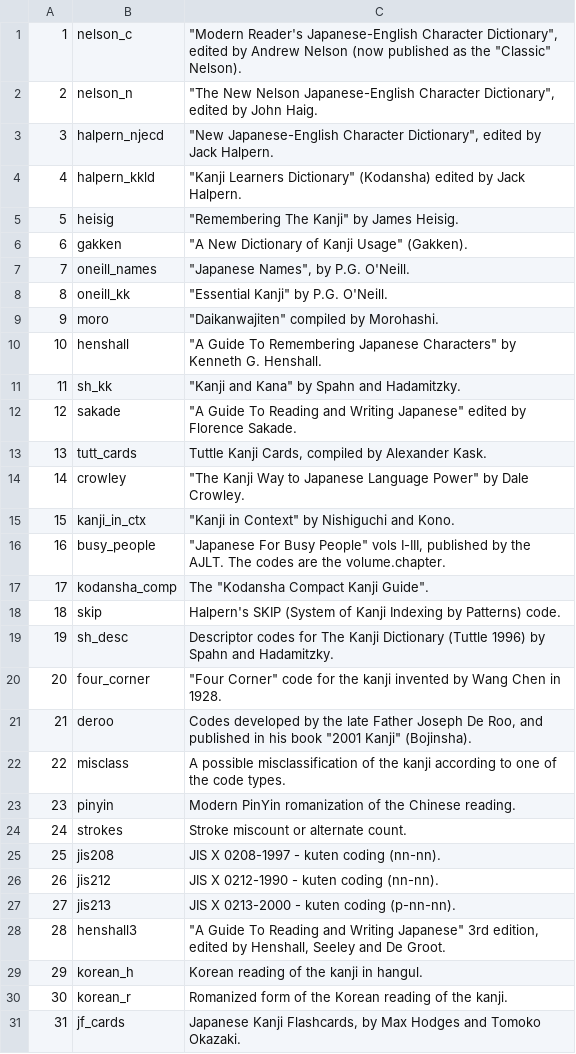
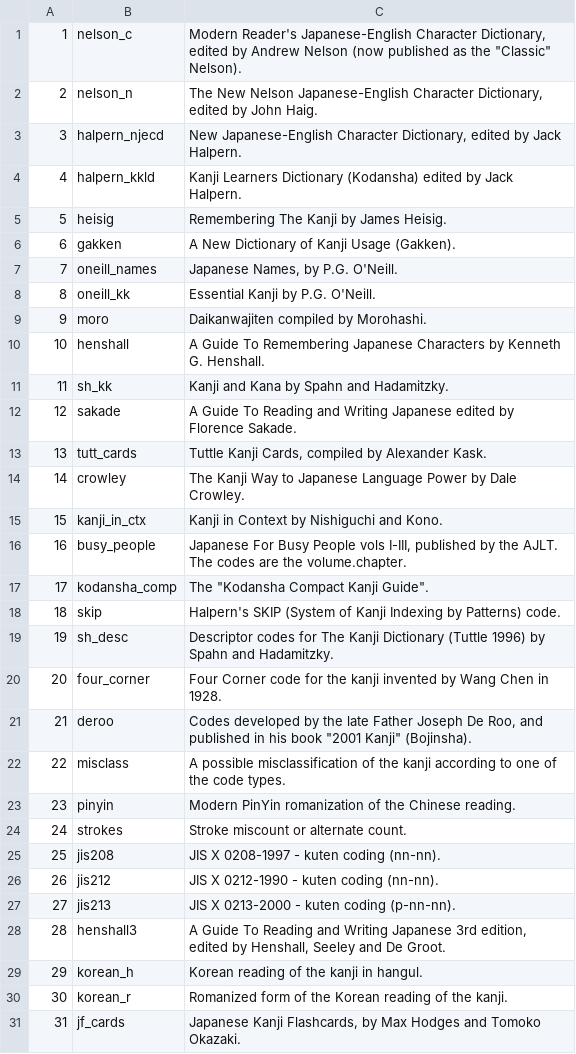
Before and after one commit to briankrznarich/jmdictdb, a CSV file: jmdictdb/data/kwcinf.csv, drawn as a sheet; only a part is shown; the diff covers the shown part only.

Commit message:
Remove need for doubled quotes in csv files
Previously both the python csv-reading code and the Postgresql
code that loaded the the kw* tables from the kw*.csv files
used the conventional practice of quoting text that contained
delimiter or quote characters and doubling the embeded quotes.
We don't need to do that since we are using tabs as delimiters
which won't ever occur in the text (because we forbid that).
The csv reading code in jdb.Kwds.load_csv() was changed to not
use any quote characters.  The sql code in loadkw.sql was changed
to use backspace for a quote character since postgreql seems to
require something and we don't ever expect backspaces in the text.

The two csv files that had doubled quotes were updated.

Also made minor fixes to the doc and help text in xml-rt.sh.

```diff
--- a/jmdictdb/data/kwcinf.csv
+++ b/jmdictdb/data/kwcinf.csv
@@ -1,16 +1,16 @@
-1	nelson_c	"""Modern Reader's Japanese-English Character Dictionary"", edited by Andrew Nelson (now published as the ""Classic"" Nelson)."
-2	nelson_n	"""The New Nelson Japanese-English Character Dictionary"", edited by John Haig."
-3	halpern_njecd	"""New Japanese-English Character Dictionary"", edited by Jack Halpern."
-4	halpern_kkld	"""Kanji Learners Dictionary"" (Kodansha) edited by Jack Halpern."
-5	heisig	"""Remembering The  Kanji""  by  James Heisig."
-6	gakken	"""A  New Dictionary of Kanji Usage"" (Gakken)."
-7	oneill_names	"""Japanese Names"", by P.G. O'Neill."
-8	oneill_kk	"""Essential Kanji"" by P.G. O'Neill."
-9	moro	"""Daikanwajiten"" compiled by Morohashi."
-10	henshall	"""A Guide To Remembering Japanese Characters"" by Kenneth G.  Henshall."
-11	sh_kk	"""Kanji and Kana"" by Spahn and Hadamitzky."
-12	sakade	"""A Guide To Reading and Writing Japanese"" edited by Florence Sakade."
+1	nelson_c	"Modern Reader's Japanese-English Character Dictionary", edited by Andrew Nelson (now published as the "Classic" Nelson).
+2	nelson_n	"The New Nelson Japanese-English Character Dictionary", edited by John Haig.
+3	halpern_njecd	"New Japanese-English Character Dictionary", edited by Jack Halpern.
+4	halpern_kkld	"Kanji Learners Dictionary" (Kodansha) edited by Jack Halpern.
+5	heisig	"Remembering The  Kanji"  by  James Heisig.
+6	gakken	"A  New Dictionary of Kanji Usage" (Gakken).
+7	oneill_names	"Japanese Names", by P.G. O'Neill.
+8	oneill_kk	"Essential Kanji" by P.G. O'Neill.
+9	moro	"Daikanwajiten" compiled by Morohashi.
+10	henshall	"A Guide To Remembering Japanese Characters" by Kenneth G.  Henshall.
+11	sh_kk	"Kanji and Kana" by Spahn and Hadamitzky.
+12	sakade	"A Guide To Reading and Writing Japanese" edited by Florence Sakade.
 13	tutt_cards	Tuttle Kanji Cards, compiled by Alexander Kask.
-14	crowley	"""The Kanji Way to Japanese Language Power"" by Dale Crowley."
-15	kanji_in_ctx	"""Kanji in Context"" by Nishiguchi and Kono."
-16	busy_people	"""Japanese For Busy People"" vols I-III, published by the AJLT. The codes are the volume.chapter."
+14	crowley	"The Kanji Way to Japanese Language Power" by Dale Crowley.
+15	kanji_in_ctx	"Kanji in Context" by Nishiguchi and Kono.
+16	busy_people	"Japanese For Busy People" vols I-III, published by the AJLT. The codes are the volume.chapter.
@@ -19,2 +19,2 @@
 19	sh_desc	Descriptor codes for The Kanji Dictionary (Tuttle 1996) by Spahn and Hadamitzky.
-20	four_corner	"""Four Corner"" code for the kanji invented by Wang Chen in 1928."
+20	four_corner	"Four Corner" code for the kanji invented by Wang Chen in 1928.
@@ -27,3 +27,3 @@
 27	jis213	JIS X 0213-2000 - kuten coding (p-nn-nn).
-28	henshall3	"""A Guide To Reading and Writing Japanese"" 3rd edition, edited by Henshall, Seeley and De Groot."
+28	henshall3	"A Guide To Reading and Writing Japanese" 3rd edition, edited by Henshall, Seeley and De Groot.
 29	korean_h	Korean reading of the kanji in hangul.
```
Also changed, not shown: 5 edited cells elsewhere in this file, jmdictdb/data/kwfreq.csv, 4 other files.
